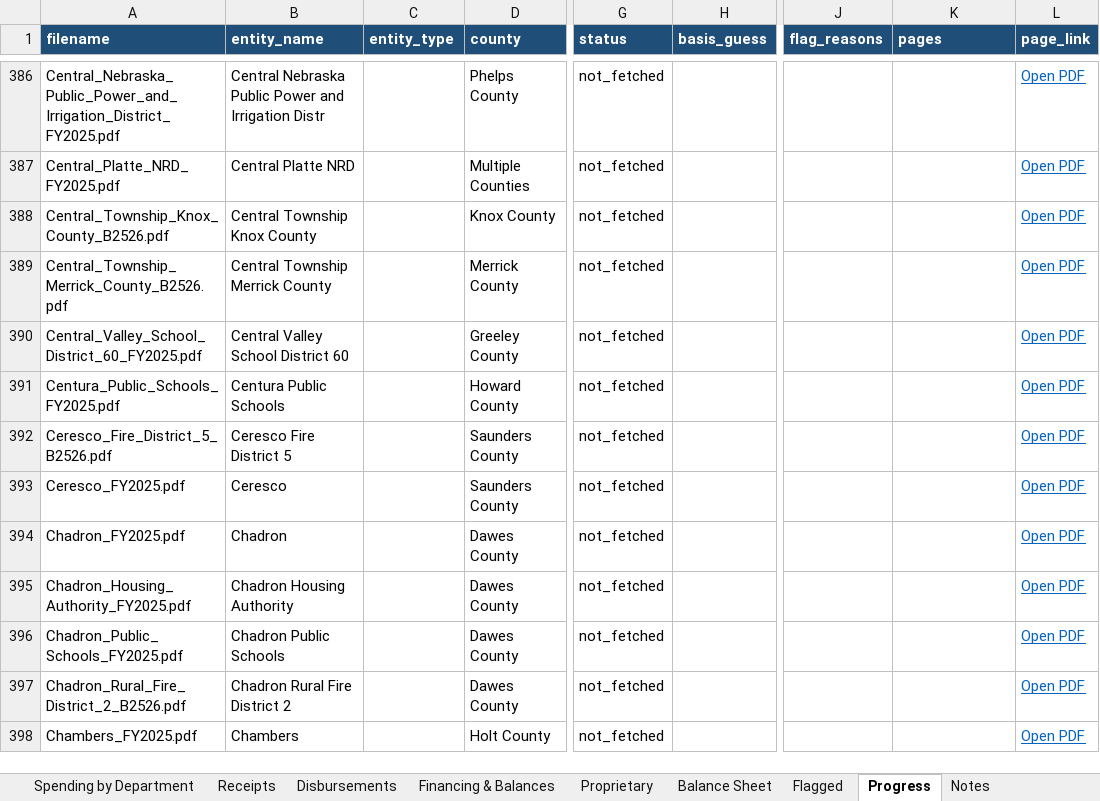
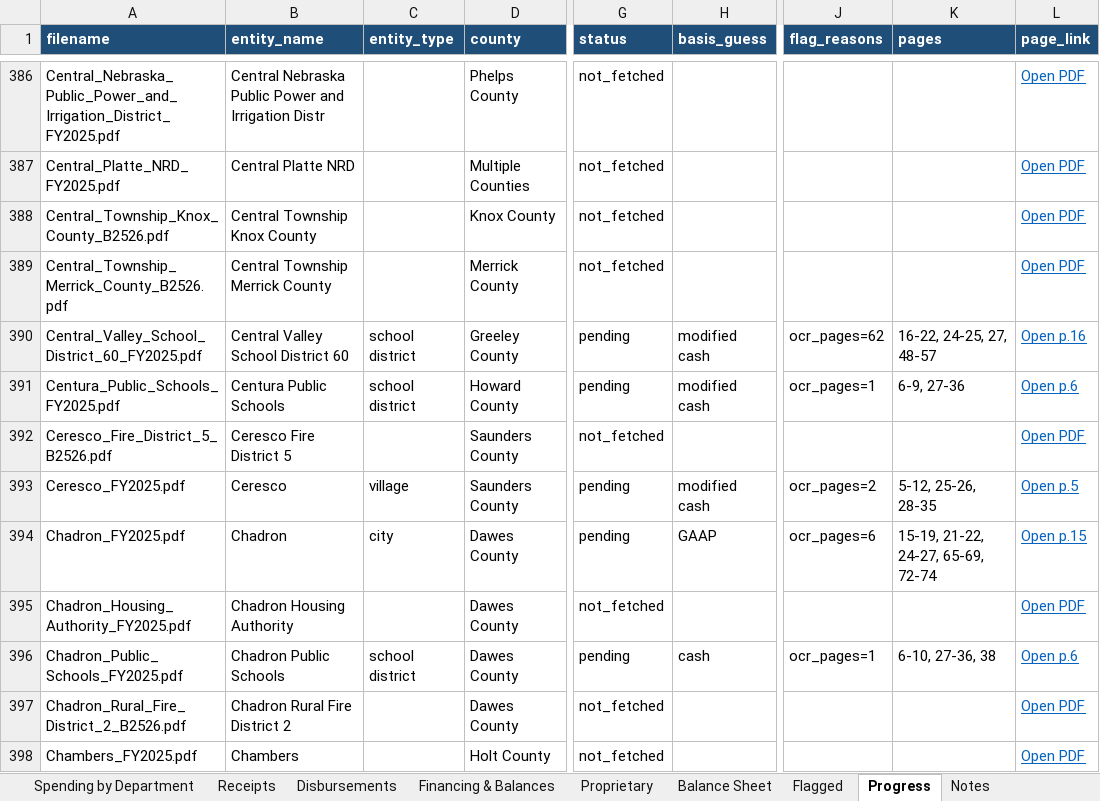
Before and after one commit to trltrl12/Nebraska-Audit, an Excel workbook: output/cashflow.xlsx, sheet Progress, drawn as a sheet; only a part is shown, gaps mark what is left out; values as stored, in another font and other column widths than the file's, no borders; the diff covers the shown part only; the diff names each change by its address in the sheet, - before the commit and + after, or states it on an @@ line.

```diff
--- a/output/cashflow.xlsx (sheet Progress)
+++ b/output/cashflow.xlsx (sheet Progress)
-C390:C391 (entity_type): (empty)
+C390:C391 (entity_type): school district
-G390:G391 (status): not_fetched
+G390:G391 (status): pending
-H390:H391 (basis_guess): (empty)
+H390:H391 (basis_guess): modified cash
-J390 (flag_reasons): (empty)
+J390 (flag_reasons): ocr_pages=62
-K390 (pages): (empty)
+K390 (pages): 16-22, 24-25, 27, 48-57
-L390 (page_link): Open PDF
+L390 (page_link): Open p.16
-J391 (flag_reasons): (empty)
+J391 (flag_reasons): ocr_pages=1
-K391 (pages): (empty)
+K391 (pages): 6-9, 27-36
-L391 (page_link): Open PDF
+L391 (page_link): Open p.6
-C393 (entity_type): (empty)
+C393 (entity_type): village
-G393:G394 (status): not_fetched
+G393:G394 (status): pending
-H393 (basis_guess): (empty)
+H393 (basis_guess): modified cash
-J393 (flag_reasons): (empty)
+J393 (flag_reasons): ocr_pages=2
-K393 (pages): (empty)
+K393 (pages): 5-12, 25-26, 28-35
-L393 (page_link): Open PDF
+L393 (page_link): Open p.5
-C394 (entity_type): (empty)
+C394 (entity_type): city
-H394 (basis_guess): (empty)
+H394 (basis_guess): GAAP
-J394 (flag_reasons): (empty)
+J394 (flag_reasons): ocr_pages=6
-K394 (pages): (empty)
+K394 (pages): 15-19, 21-22, 24-27, 65-69, 72-74
-L394 (page_link): Open PDF
+L394 (page_link): Open p.15
-C396 (entity_type): (empty)
+C396 (entity_type): school district
-G396 (status): not_fetched
+G396 (status): pending
-H396 (basis_guess): (empty)
+H396 (basis_guess): cash
-J396 (flag_reasons): (empty)
+J396 (flag_reasons): ocr_pages=1
-K396 (pages): (empty)
+K396 (pages): 6-10, 27-36, 38
-L396 (page_link): Open PDF
+L396 (page_link): Open p.6
```
Also changed, not shown: 119 edited cells elsewhere in this sheet, 27 other files.
